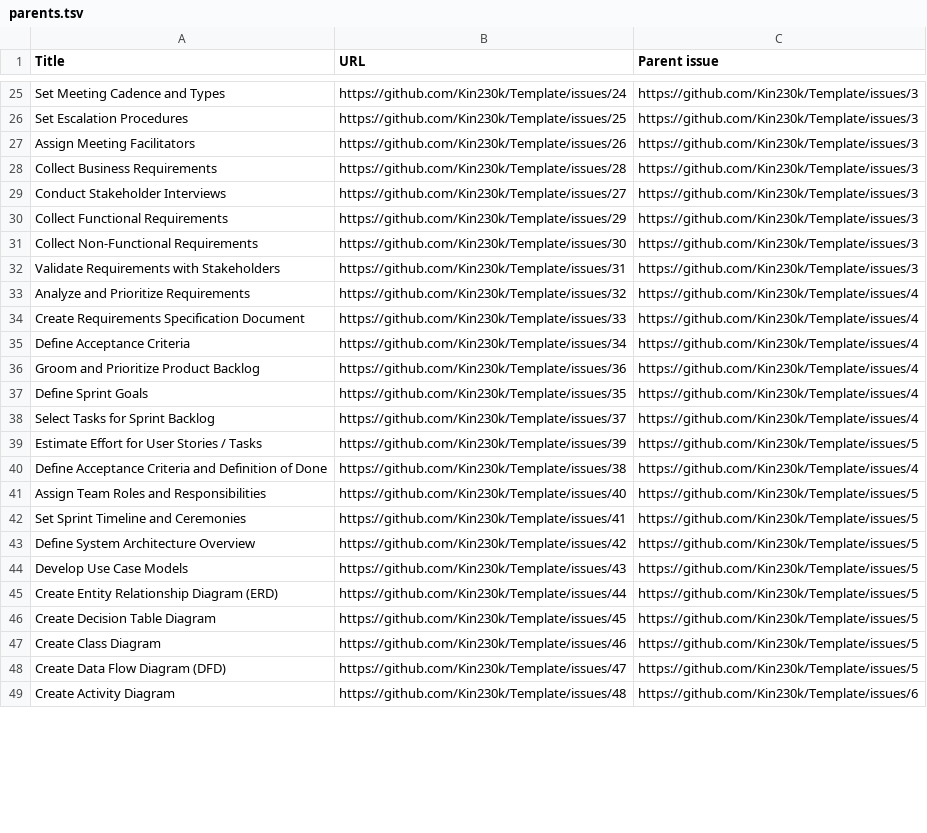
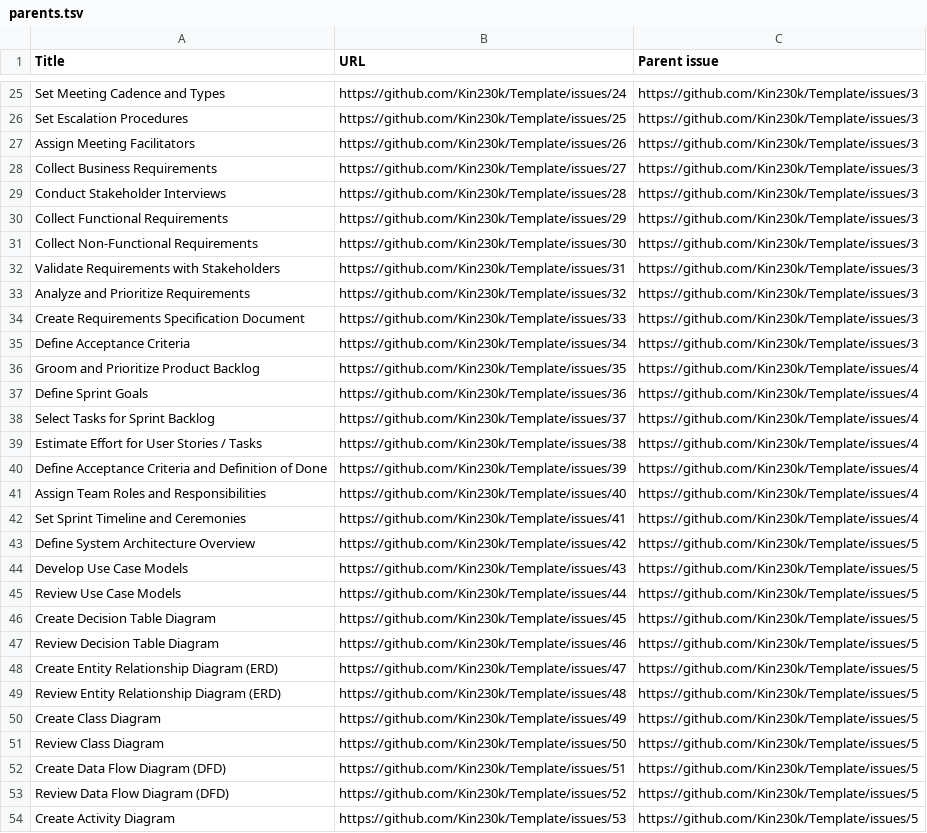
Before and after one commit to Kin230k/GitHub-Project-Management, a TSV file: parents.tsv, drawn as a sheet; only a part is shown, gaps mark what is left out; the diff covers the shown part only.

```diff
--- a/parents.tsv
+++ b/parents.tsv
@@ -27,4 +27,4 @@ Set Escalation Procedures	https://github.com/Kin230k/Template/issues/25	https://
 Assign Meeting Facilitators	https://github.com/Kin230k/Template/issues/26	https://github.com/Kin230k/Template/issues/3
-Collect Business Requirements	https://github.com/Kin230k/Template/issues/28	https://github.com/Kin230k/Template/issues/3
-Conduct Stakeholder Interviews	https://github.com/Kin230k/Template/issues/27	https://github.com/Kin230k/Template/issues/3
+Collect Business Requirements	https://github.com/Kin230k/Template/issues/27	https://github.com/Kin230k/Template/issues/3
+Conduct Stakeholder Interviews	https://github.com/Kin230k/Template/issues/28	https://github.com/Kin230k/Template/issues/3
 Collect Functional Requirements	https://github.com/Kin230k/Template/issues/29	https://github.com/Kin230k/Template/issues/3
@@ -32,18 +32,23 @@ Collect Non-Functional Requirements	https://github.com/Kin230k/Template/issues/3
 Validate Requirements with Stakeholders	https://github.com/Kin230k/Template/issues/31	https://github.com/Kin230k/Template/issues/3
-Analyze and Prioritize Requirements	https://github.com/Kin230k/Template/issues/32	https://github.com/Kin230k/Template/issues/4
-Create Requirements Specification Document	https://github.com/Kin230k/Template/issues/33	https://github.com/Kin230k/Template/issues/4
-Define Acceptance Criteria	https://github.com/Kin230k/Template/issues/34	https://github.com/Kin230k/Template/issues/4
-Groom and Prioritize Product Backlog	https://github.com/Kin230k/Template/issues/36	https://github.com/Kin230k/Template/issues/4
-Define Sprint Goals	https://github.com/Kin230k/Template/issues/35	https://github.com/Kin230k/Template/issues/4
+Analyze and Prioritize Requirements	https://github.com/Kin230k/Template/issues/32	https://github.com/Kin230k/Template/issues/3
+Create Requirements Specification Document	https://github.com/Kin230k/Template/issues/33	https://github.com/Kin230k/Template/issues/3
+Define Acceptance Criteria	https://github.com/Kin230k/Template/issues/34	https://github.com/Kin230k/Template/issues/3
+Groom and Prioritize Product Backlog	https://github.com/Kin230k/Template/issues/35	https://github.com/Kin230k/Template/issues/4
+Define Sprint Goals	https://github.com/Kin230k/Template/issues/36	https://github.com/Kin230k/Template/issues/4
 Select Tasks for Sprint Backlog	https://github.com/Kin230k/Template/issues/37	https://github.com/Kin230k/Template/issues/4
-Estimate Effort for User Stories / Tasks	https://github.com/Kin230k/Template/issues/39	https://github.com/Kin230k/Template/issues/5
-Define Acceptance Criteria and Definition of Done	https://github.com/Kin230k/Template/issues/38	https://github.com/Kin230k/Template/issues/4
-Assign Team Roles and Responsibilities	https://github.com/Kin230k/Template/issues/40	https://github.com/Kin230k/Template/issues/5
-Set Sprint Timeline and Ceremonies	https://github.com/Kin230k/Template/issues/41	https://github.com/Kin230k/Template/issues/5
+Estimate Effort for User Stories / Tasks	https://github.com/Kin230k/Template/issues/38	https://github.com/Kin230k/Template/issues/4
+Define Acceptance Criteria and Definition of Done	https://github.com/Kin230k/Template/issues/39	https://github.com/Kin230k/Template/issues/4
+Assign Team Roles and Responsibilities	https://github.com/Kin230k/Template/issues/40	https://github.com/Kin230k/Template/issues/4
+Set Sprint Timeline and Ceremonies	https://github.com/Kin230k/Template/issues/41	https://github.com/Kin230k/Template/issues/4
 Define System Architecture Overview	https://github.com/Kin230k/Template/issues/42	https://github.com/Kin230k/Template/issues/5
 Develop Use Case Models	https://github.com/Kin230k/Template/issues/43	https://github.com/Kin230k/Template/issues/5
-Create Entity Relationship Diagram (ERD)	https://github.com/Kin230k/Template/issues/44	https://github.com/Kin230k/Template/issues/5
+Review Use Case Models	https://github.com/Kin230k/Template/issues/44	https://github.com/Kin230k/Template/issues/5
 Create Decision Table Diagram	https://github.com/Kin230k/Template/issues/45	https://github.com/Kin230k/Template/issues/5
-Create Class Diagram	https://github.com/Kin230k/Template/issues/46	https://github.com/Kin230k/Template/issues/5
-Create Data Flow Diagram (DFD)	https://github.com/Kin230k/Template/issues/47	https://github.com/Kin230k/Template/issues/5
-Create Activity Diagram	https://github.com/Kin230k/Template/issues/48	https://github.com/Kin230k/Template/issues/6
+Review Decision Table Diagram	https://github.com/Kin230k/Template/issues/46	https://github.com/Kin230k/Template/issues/5
+Create Entity Relationship Diagram (ERD)	https://github.com/Kin230k/Template/issues/47	https://github.com/Kin230k/Template/issues/5
+Review Entity Relationship Diagram (ERD)	https://github.com/Kin230k/Template/issues/48	https://github.com/Kin230k/Template/issues/5
+Create Class Diagram	https://github.com/Kin230k/Template/issues/49	https://github.com/Kin230k/Template/issues/5
+Review Class Diagram	https://github.com/Kin230k/Template/issues/50	https://github.com/Kin230k/Template/issues/5
+Create Data Flow Diagram (DFD)	https://github.com/Kin230k/Template/issues/51	https://github.com/Kin230k/Template/issues/5
+Review Data Flow Diagram (DFD)	https://github.com/Kin230k/Template/issues/52	https://github.com/Kin230k/Template/issues/5
+Create Activity Diagram	https://github.com/Kin230k/Template/issues/53	https://github.com/Kin230k/Template/issues/5
```
Also changed, not shown: 4 added rows, 1 removed row and 59 edited cells elsewhere in this file, update.tsv, 1 other file.
